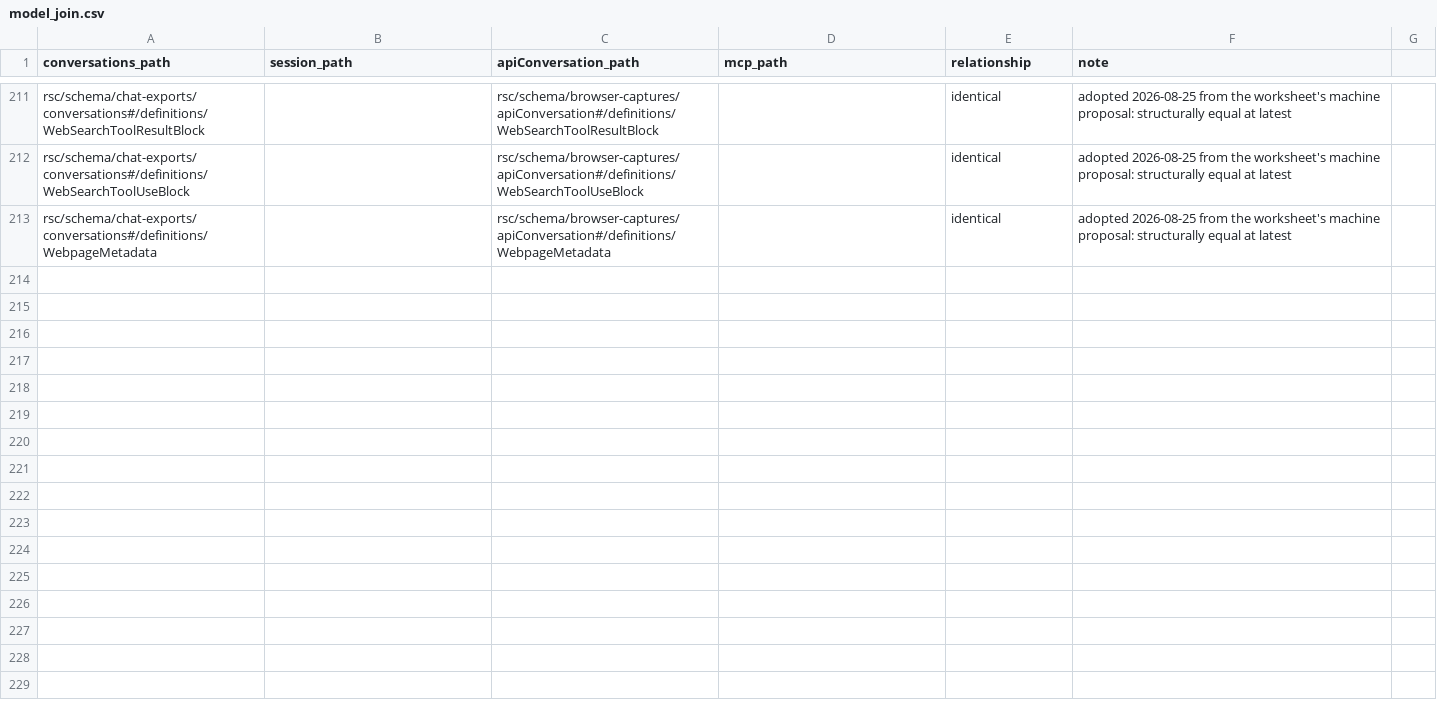
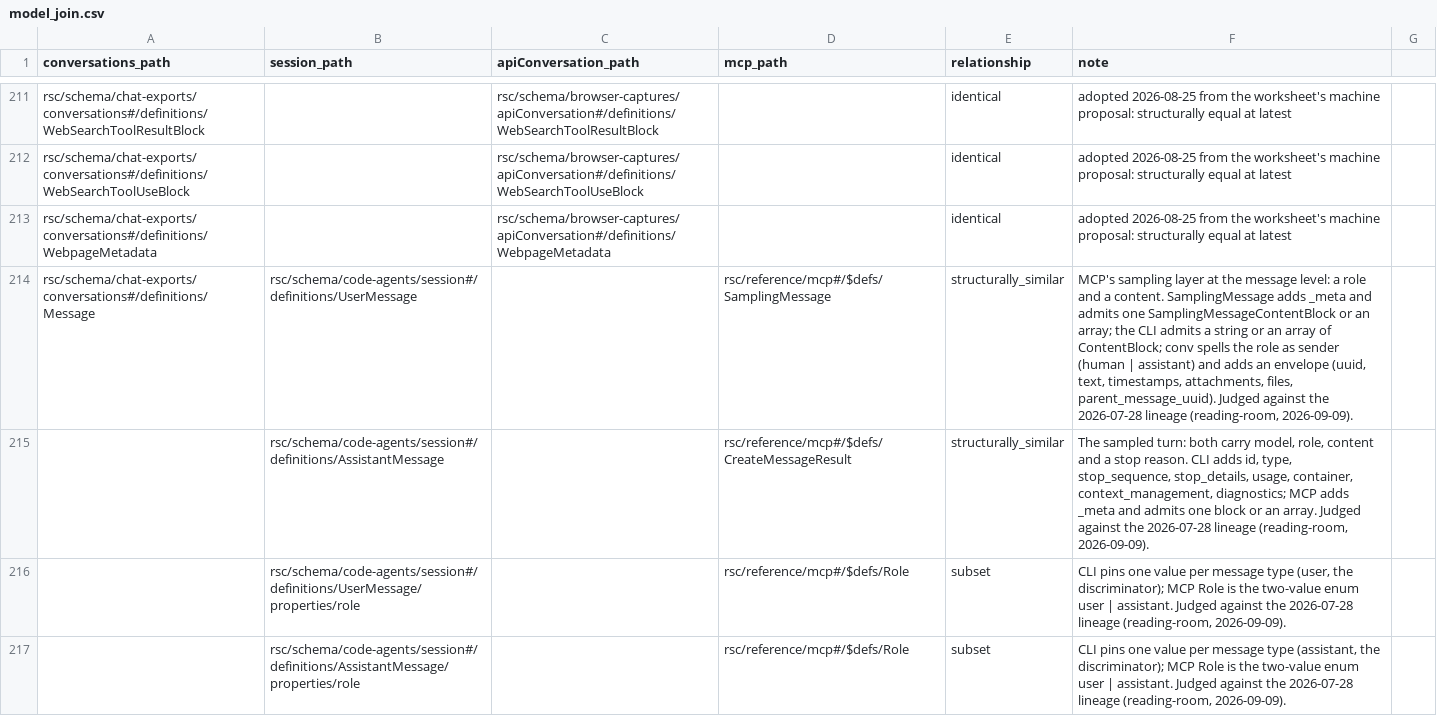
Before and after one commit to rpus/corpus-yoga, a CSV file: rsc/model/model_join.csv, drawn as a sheet; only a part is shown, gaps mark what is left out; the diff covers the shown part only.

Commit message:
the model join should be re-judged against the 2026-07-28 mcp lineage, naming the sampling layer and joining the message level (#594)
the model join re-judged against the 2026-07-28 mcp lineage (#589): every judgment row that names MCP names the layer it joins - the content layer (ContentBlock, TextContent, ImageContent) or the sampling layer (ToolUseContent and ToolResultContent as SamplingMessageContentBlock, the model-facing message shape), never the tools/call wire; the ToolResultBlockBase content note carries the verbatim fact (items $ref ContentBlock) in place of the converted snapshot's; and the message level gets its rows - conversations Message and session UserMessage against SamplingMessage, AssistantMessage against CreateMessageResult, the two role discriminators against Role, model and stop_reason against the result's, MessageContent against the sampling content - each in the kind its comparison earns, anchored to the lineage and the room

Signature: reading-room/claude/be12fa7c

```diff
--- a/rsc/model/model_join.csv
+++ b/rsc/model/model_join.csv
@@ -213 +213,5 @@
 "rsc/schema/chat-exports/conversations#/definitions/WebpageMetadata","","rsc/schema/browser-captures/apiConversation#/definitions/WebpageMetadata","","identical","adopted 2026-08-25 from the worksheet's machine proposal: structurally equal at latest"
+"rsc/schema/chat-exports/conversations#/definitions/Message","rsc/schema/code-agents/session#/definitions/UserMessage","","rsc/reference/mcp#/$defs/SamplingMessage","structurally_similar","MCP's sampling layer at the message level: a role and a content. SamplingMessage adds _meta and admits one SamplingMessageContentBlock or an array; the CLI admits a string or an array of ContentBlock; conv spells the role as sender (human | assistant) and adds an envelope (uuid, text, timestamps, attachments, files, parent_message_uuid). Judged against the 2026-07-28 lineage (reading-room, 2026-09-09)."
+"","rsc/schema/code-agents/session#/definitions/AssistantMessage","","rsc/reference/mcp#/$defs/CreateMessageResult","structurally_similar","The sampled turn: both carry model, role, content and a stop reason. CLI adds id, type, stop_sequence, stop_details, usage, container, context_management, diagnostics; MCP adds _meta and admits one block or an array. Judged against the 2026-07-28 lineage (reading-room, 2026-09-09)."
+"","rsc/schema/code-agents/session#/definitions/UserMessage/properties/role","","rsc/reference/mcp#/$defs/Role","subset","CLI pins one value per message type (user, the discriminator); MCP Role is the two-value enum user | assistant. Judged against the 2026-07-28 lineage (reading-room, 2026-09-09)."
+"","rsc/schema/code-agents/session#/definitions/AssistantMessage/properties/role","","rsc/reference/mcp#/$defs/Role","subset","CLI pins one value per message type (assistant, the discriminator); MCP Role is the two-value enum user | assistant. Judged against the 2026-07-28 lineage (reading-room, 2026-09-09)."
```
Also changed, not shown: 3 added rows and 11 edited cells elsewhere in this file, 1 other file.
